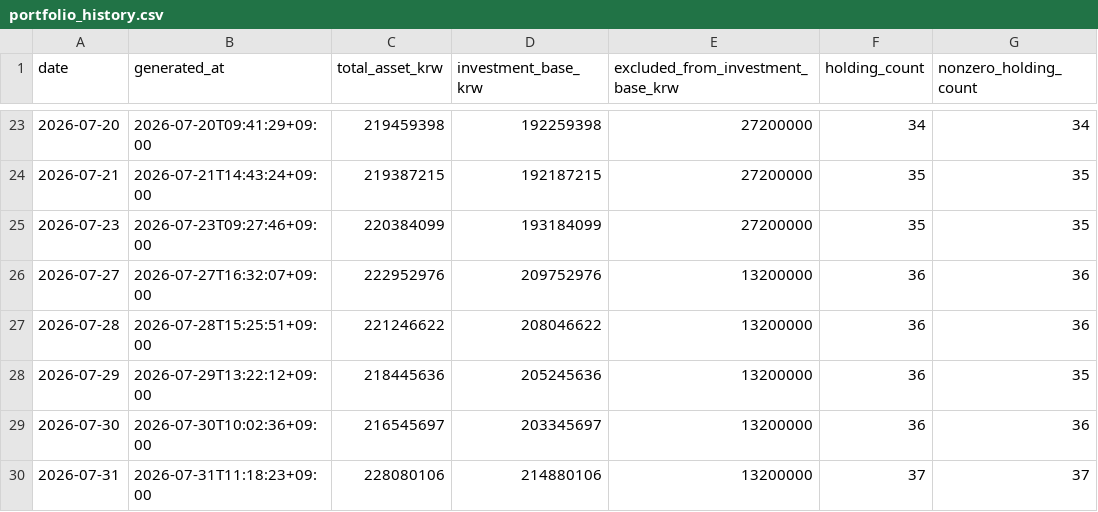
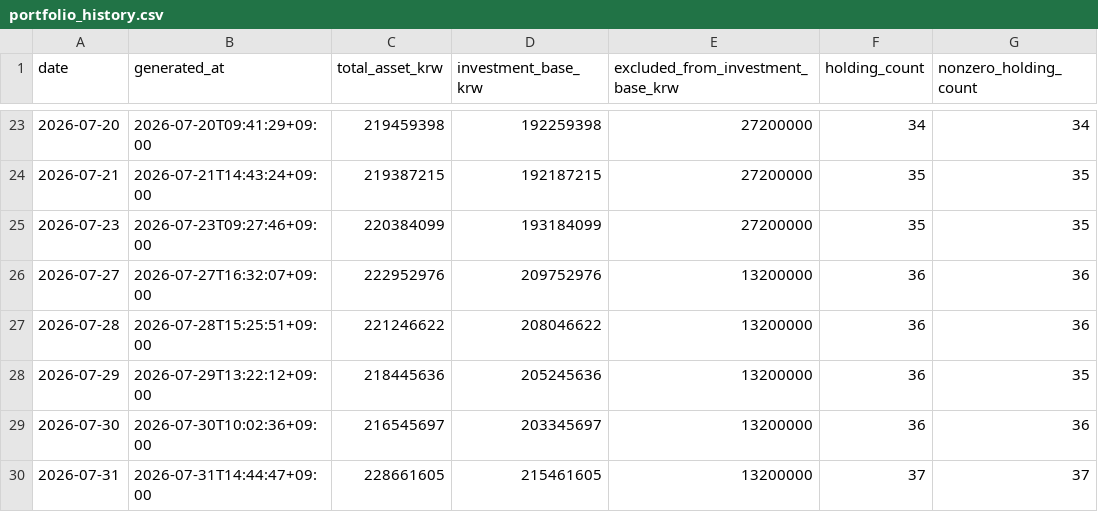
Before and after one commit to Wandongkee/portfolio-dashboard, a CSV file: web_data/portfolio_history.csv, drawn as a sheet; only a part is shown, gaps mark what is left out.

```diff
--- a/web_data/portfolio_history.csv
+++ b/web_data/portfolio_history.csv
@@ -29,2 +29,2 @@
 2026-07-30,2026-07-30T10:02:36+09:00,216545697,203345697,13200000,36,36
-2026-07-31,2026-07-31T11:18:23+09:00,228080106,214880106,13200000,37,37
+2026-07-31,2026-07-31T14:44:47+09:00,228661605,215461605,13200000,37,37
```
Also changed, not shown: web_data/portfolio_holdings.csv, web_data/portfolio_summary.csv, 2 other files.
